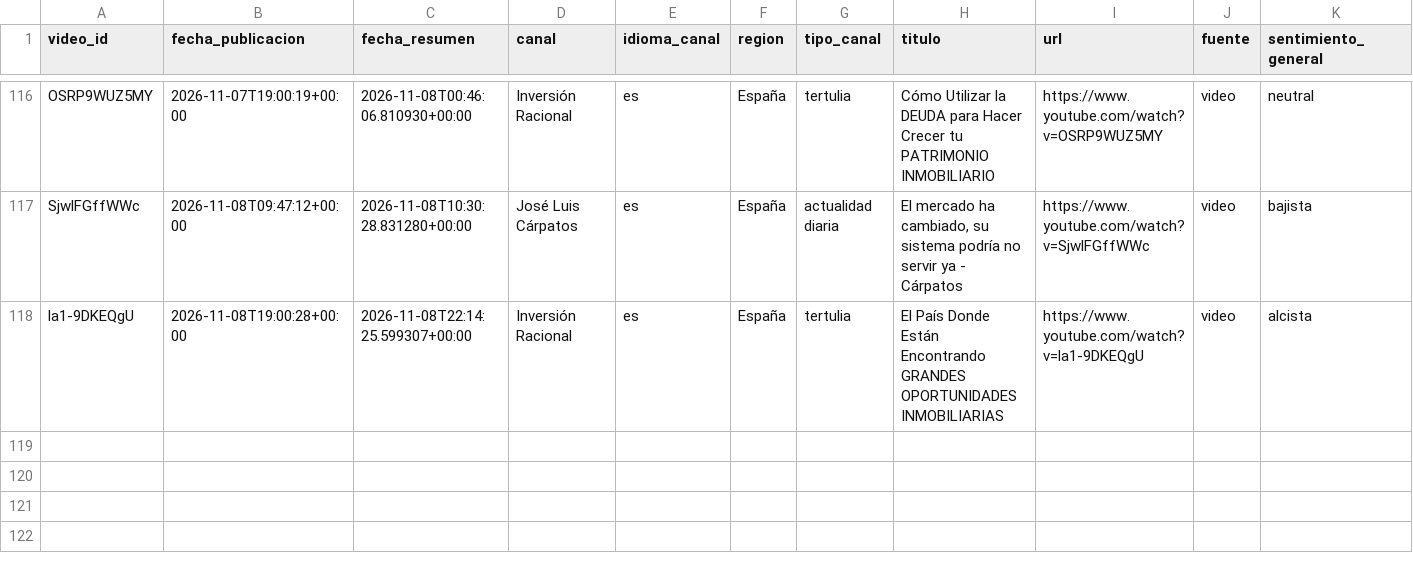
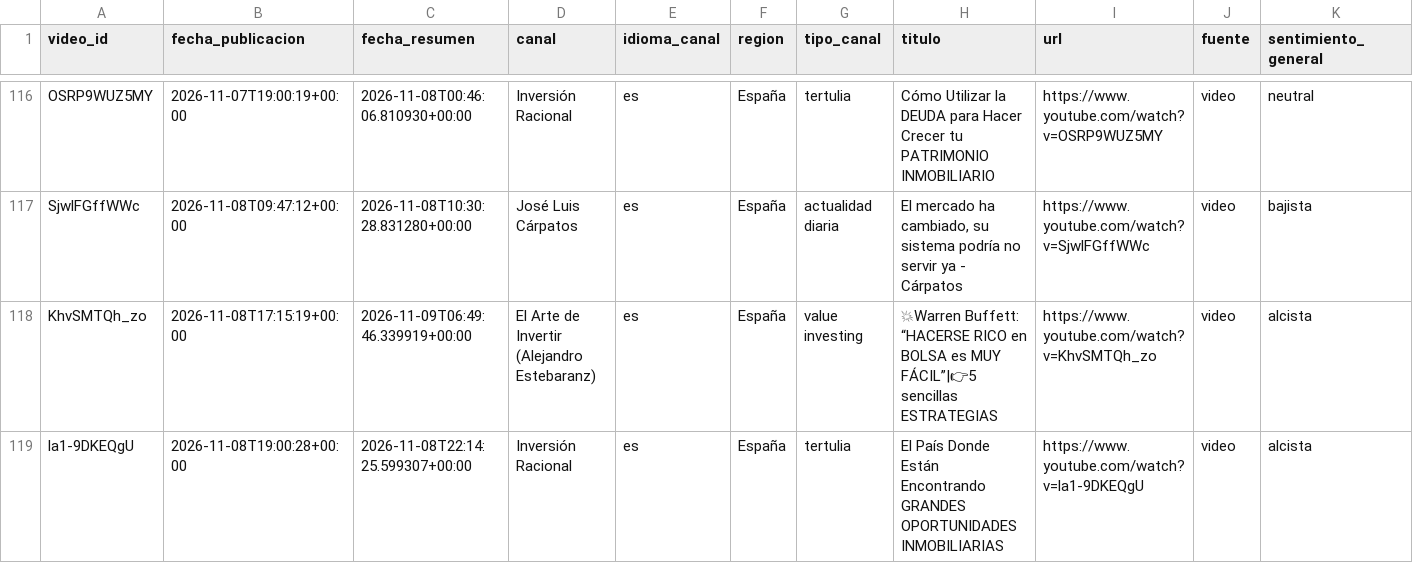
Before and after one commit to jmtroyano/resumenes-youtube, a CSV file: data/resumenes.csv, drawn as a sheet; only a part is shown, gaps mark what is left out; rows hold the shown columns only; the diff names each change by its address in the sheet, - before the commit and + after, or states it on an @@ line.

```diff
--- a/data/resumenes.csv
+++ b/data/resumenes.csv
+row 118: KhvSMTQh_zo | 2026-11-08T17:15:19+00:00 | 2026-11-09T06:49:46.339919+00:00 | El Arte de Invertir (Alejandro Estebaranz) | es | España | value investing | 💥Warren Buffett: “HACERSE RICO en BOLSA es MUY FÁCIL”|👉5 sencillas ESTRATEGIAS | https://www.youtube.com/watch?v=KhvSMTQh_zo | video | alcista
```
Also changed, not shown: data/sentimiento_por_tema.csv, 2 other files.
